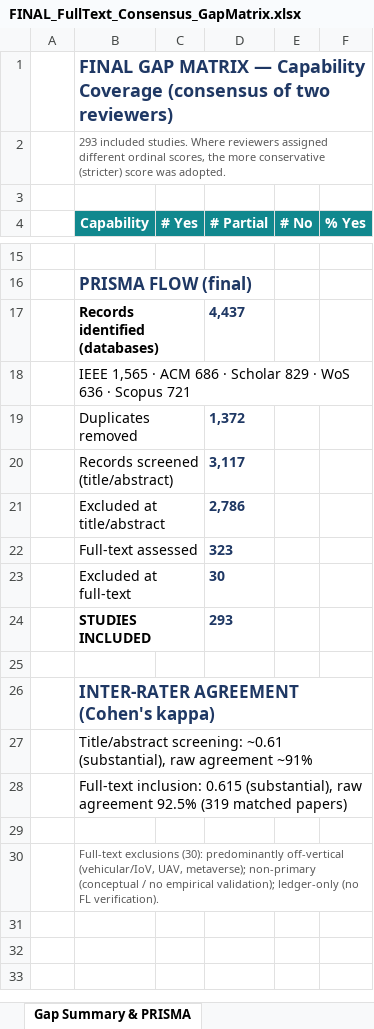
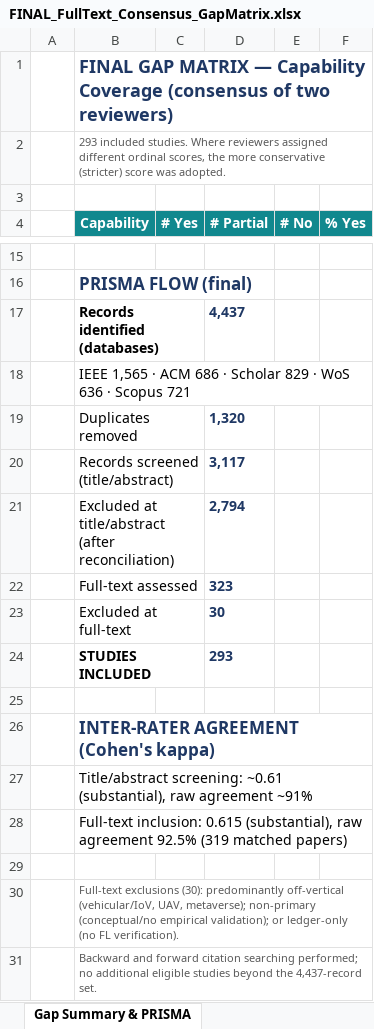
Before and after one commit to CHYMEE/heterocom-SLR, an Excel workbook: FINAL_FullText_Consensus_GapMatrix.xlsx, sheet Gap Summary & PRISMA, drawn as a sheet; only a part is shown, gaps mark what is left out; values as stored, in another font and other column widths than the file's, no borders; removed rows and columns are numbered as before the commit, all else as after; the diff names each change by its address in the sheet, - before the commit and + after, or states it on an @@ line.

```diff
--- a/FINAL_FullText_Consensus_GapMatrix.xlsx (sheet Gap Summary & PRISMA)
+++ b/FINAL_FullText_Consensus_GapMatrix.xlsx (sheet Gap Summary & PRISMA)
-D19 (# Partial): 1,372
+D19 (# Partial): 1,320
-row 21:  | Excluded at title/abstract |  | 2,786
+row 21:  | Excluded at title/abstract (after reconciliation) |  | 2,794
-B30 (Capability): …metaverse); non-primary (conceptual / no empirical validation); ledger-only (no…
+B30 (Capability): …metaverse); non-primary (conceptual/no empirical validation); or ledger-only (no…
+row 31:  | Backward and forward citation searching performed; no additional eligible studies beyond the 4,437-record set.
```
Also changed, not shown: 9 other files.
